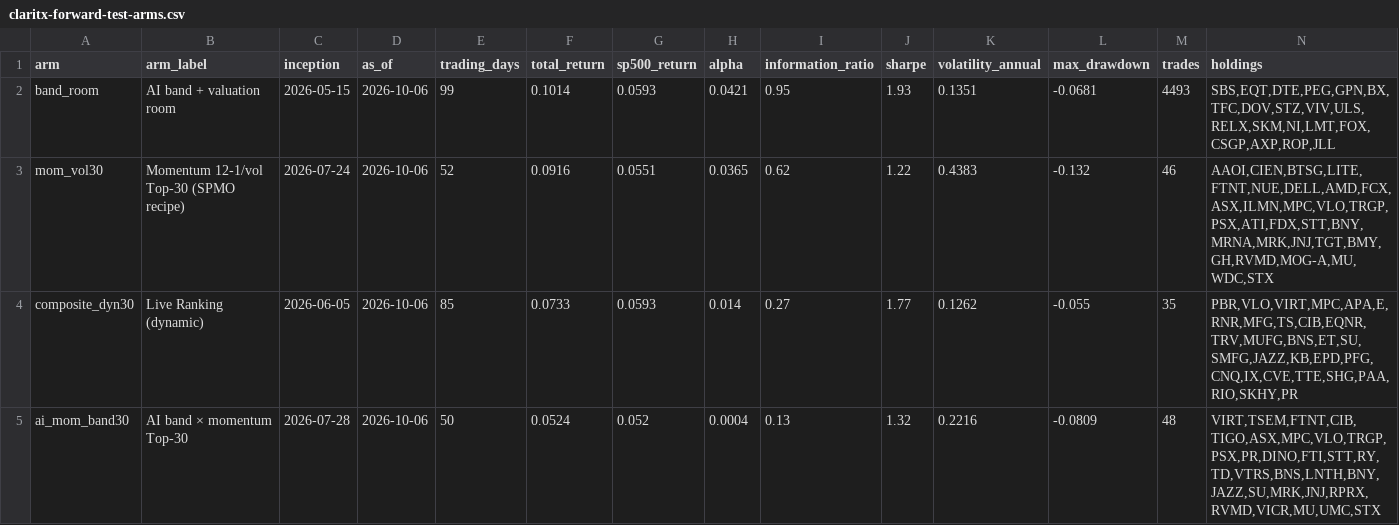
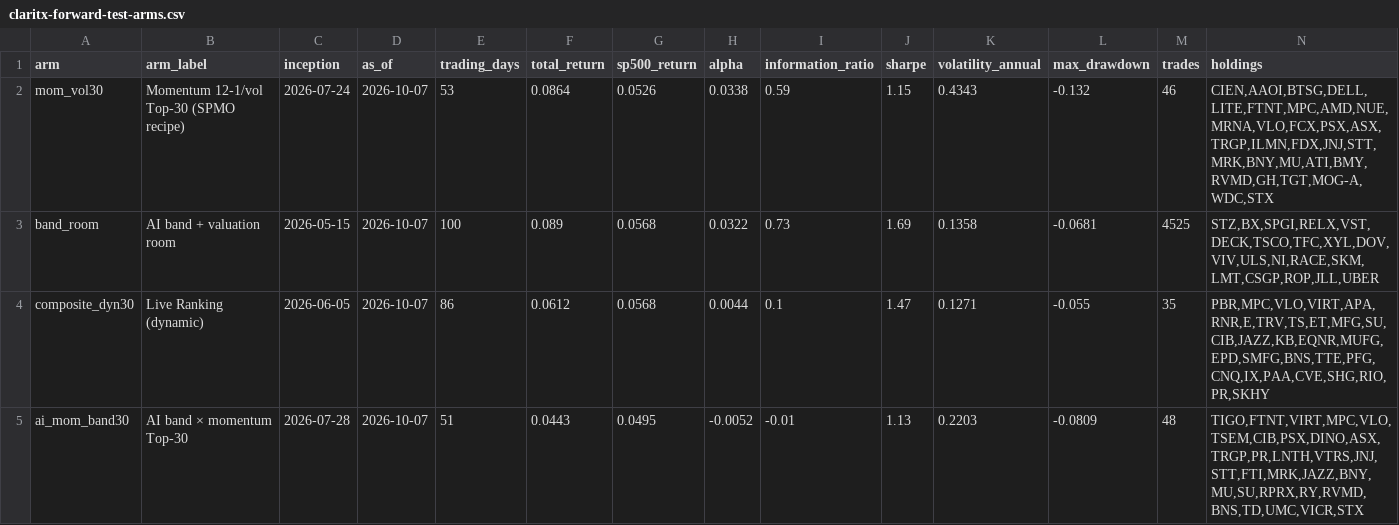
Before and after one commit to Orcules/claritx-forward-test, a CSV file: data/claritx-forward-test-arms.csv, drawn as a sheet; only a part is shown; the diff covers the shown part only.

```diff
--- a/data/claritx-forward-test-arms.csv
+++ b/data/claritx-forward-test-arms.csv
@@ -1,5 +1,5 @@
 arm,arm_label,inception,as_of,trading_days,total_return,sp500_return,alpha,information_ratio,sharpe,volatility_annual,max_drawdown,trades,holdings
-band_room,AI band + valuation room,2026-05-15,2026-10-06,99,0.1014,0.0593,0.0421,0.95,1.93,0.1351,-0.0681,4493,"SBS,EQT,DTE,PEG,GPN,BX,TFC,DOV,STZ,VIV,ULS,RELX,SKM,NI,LMT,FOX,CSGP,AXP,ROP,JLL"
-mom_vol30,Momentum 12-1/vol Top-30 (SPMO recipe),2026-07-24,2026-10-06,52,0.0916,0.0551,0.0365,0.62,1.22,0.4383,-0.132,46,"AAOI,CIEN,BTSG,LITE,FTNT,NUE,DELL,AMD,FCX,ASX,ILMN,MPC,VLO,TRGP,PSX,ATI,FDX,STT,BNY,MRNA,MRK,JNJ,TGT,BMY,GH,RVMD,MOG-A,MU,WDC,STX"
-composite_dyn30,Live Ranking (dynamic),2026-06-05,2026-10-06,85,0.0733,0.0593,0.014,0.27,1.77,0.1262,-0.055,35,"PBR,VLO,VIRT,MPC,APA,E,RNR,MFG,TS,CIB,EQNR,TRV,MUFG,BNS,ET,SU,SMFG,JAZZ,KB,EPD,PFG,CNQ,IX,CVE,TTE,SHG,PAA,RIO,SKHY,PR"
-ai_mom_band30,AI band × momentum Top-30,2026-07-28,2026-10-06,50,0.0524,0.052,0.0004,0.13,1.32,0.2216,-0.0809,48,"VIRT,TSEM,FTNT,CIB,TIGO,ASX,MPC,VLO,TRGP,PSX,PR,DINO,FTI,STT,RY,TD,VTRS,BNS,LNTH,BNY,JAZZ,SU,MRK,JNJ,RPRX,RVMD,VICR,MU,UMC,STX"
+mom_vol30,Momentum 12-1/vol Top-30 (SPMO recipe),2026-07-24,2026-10-07,53,0.0864,0.0526,0.0338,0.59,1.15,0.4343,-0.132,46,"CIEN,AAOI,BTSG,DELL,LITE,FTNT,MPC,AMD,NUE,MRNA,VLO,FCX,PSX,ASX,TRGP,ILMN,FDX,JNJ,STT,MRK,BNY,MU,ATI,BMY,RVMD,GH,TGT,MOG-A,WDC,STX"
+band_room,AI band + valuation room,2026-05-15,2026-10-07,100,0.089,0.0568,0.0322,0.73,1.69,0.1358,-0.0681,4525,"STZ,BX,SPGI,RELX,VST,DECK,TSCO,TFC,XYL,DOV,VIV,ULS,NI,RACE,SKM,LMT,CSGP,ROP,JLL,UBER"
+composite_dyn30,Live Ranking (dynamic),2026-06-05,2026-10-07,86,0.0612,0.0568,0.0044,0.1,1.47,0.1271,-0.055,35,"PBR,MPC,VLO,VIRT,APA,RNR,E,TRV,TS,ET,MFG,SU,CIB,JAZZ,KB,EQNR,MUFG,EPD,SMFG,BNS,TTE,PFG,CNQ,IX,PAA,CVE,SHG,RIO,PR,SKHY"
+ai_mom_band30,AI band × momentum Top-30,2026-07-28,2026-10-07,51,0.0443,0.0495,-0.0052,-0.01,1.13,0.2203,-0.0809,48,"TIGO,FTNT,VIRT,MPC,VLO,TSEM,CIB,PSX,DINO,ASX,TRGP,PR,LNTH,VTRS,JNJ,STT,FTI,MRK,JAZZ,BNY,MU,SU,RPRX,RY,RVMD,BNS,TD,UMC,VICR,STX"
```
Also changed, not shown: 108 edited cells elsewhere in this file, data/claritx-cohort-history.csv, data/claritx-forward-test-daily.csv, 2 other files.
